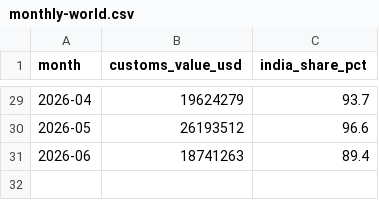
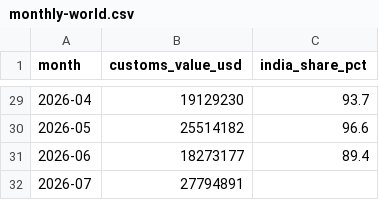
Before and after one commit to JacobiusMakes/lgd-import-monitor, a CSV file: releases/2026-09-04/monthly-world.csv, drawn as a sheet; only a part is shown, gaps mark what is left out; the diff covers the shown part only.

```diff
--- a/releases/2026-09-04/monthly-world.csv
+++ b/releases/2026-09-04/monthly-world.csv
@@ -29,3 +29,4 @@ month,customs_value_usd,india_share_pct
-2026-04,19624279,93.7
-2026-05,26193512,96.6
-2026-06,18741263,89.4
+2026-04,19129230,93.7
+2026-05,25514182,96.6
+2026-06,18273177,89.4
+2026-07,27794891,
```
Also changed, not shown: 27 edited cells elsewhere in this file, 9 other files.
